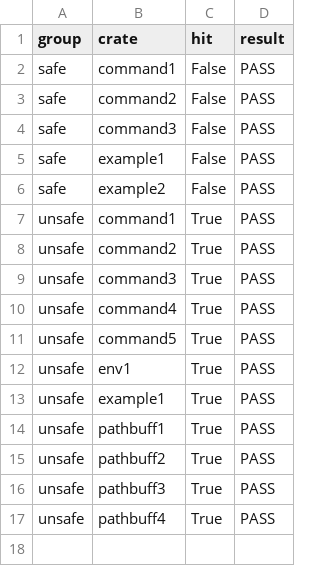
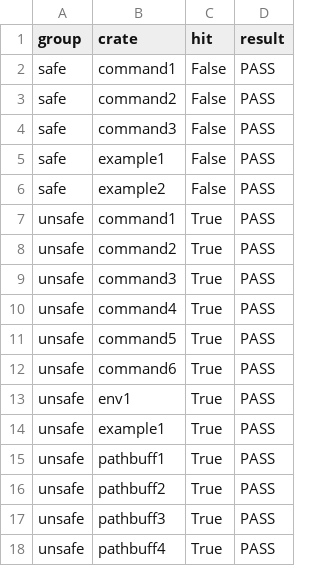
Before and after one commit to DavisPL/lhs, a CSV file: examples/crates/results.csv, drawn as a sheet.

Commit message:
added another example

```diff
--- a/examples/crates/results.csv
+++ b/examples/crates/results.csv
@@ -11,2 +11,3 @@ unsafe,command4,True,PASS
 unsafe,command5,True,PASS
+unsafe,command6,True,PASS
 unsafe,env1,True,PASS
```
Also changed, not shown: 2 other files.
